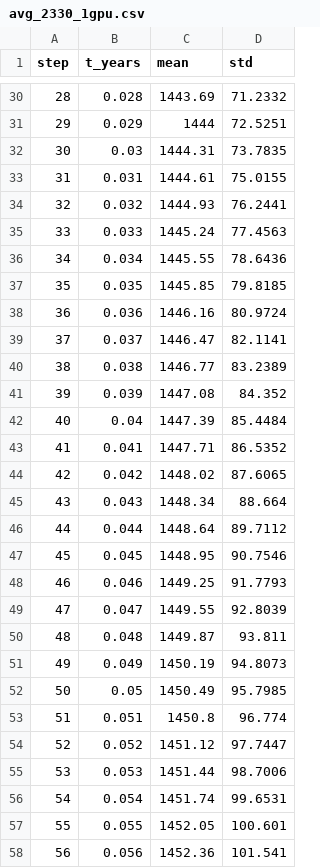
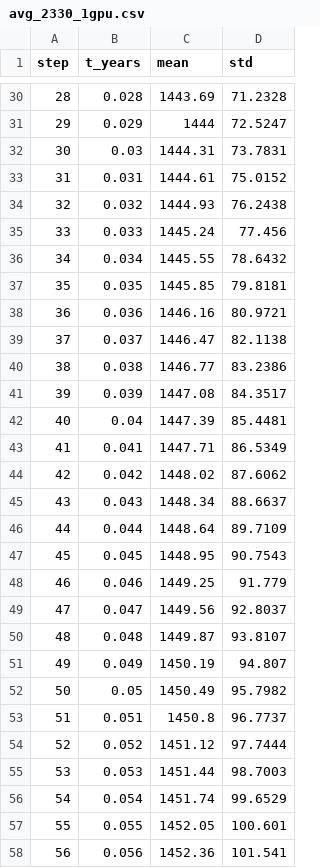
Before and after one commit to FrankTsai1125/Parallelism, a CSV file: finalproject/avg_2330_1gpu.csv, drawn as a sheet; only a part is shown, gaps mark what is left out; the diff covers the shown part only.

```diff
--- a/finalproject/avg_2330_1gpu.csv
+++ b/finalproject/avg_2330_1gpu.csv
@@ -30,28 +30,28 @@ step,t_years,mean,std
-28,0.028,1443.69,71.2332
-29,0.029,1444,72.5251
-30,0.03,1444.31,73.7835
-31,0.031,1444.61,75.0155
-32,0.032,1444.93,76.2441
-33,0.033,1445.24,77.4563
-34,0.034,1445.55,78.6436
-35,0.035,1445.85,79.8185
-36,0.036,1446.16,80.9724
-37,0.037,1446.47,82.1141
-38,0.038,1446.77,83.2389
-39,0.039,1447.08,84.352
-40,0.04,1447.39,85.4484
-41,0.041,1447.71,86.5352
-42,0.042,1448.02,87.6065
-43,0.043,1448.34,88.664
-44,0.044,1448.64,89.7112
-45,0.045,1448.95,90.7546
-46,0.046,1449.25,91.7793
-47,0.047,1449.55,92.8039
-48,0.048,1449.87,93.811
-49,0.049,1450.19,94.8073
-50,0.05,1450.49,95.7985
-51,0.051,1450.8,96.774
-52,0.052,1451.12,97.7447
-53,0.053,1451.44,98.7006
-54,0.054,1451.74,99.6531
+28,0.028,1443.69,71.2328
+29,0.029,1444,72.5247
+30,0.03,1444.31,73.7831
+31,0.031,1444.61,75.0152
+32,0.032,1444.93,76.2438
+33,0.033,1445.24,77.456
+34,0.034,1445.55,78.6432
+35,0.035,1445.85,79.8181
+36,0.036,1446.16,80.9721
+37,0.037,1446.47,82.1138
+38,0.038,1446.77,83.2386
+39,0.039,1447.08,84.3517
+40,0.04,1447.39,85.4481
+41,0.041,1447.71,86.5349
+42,0.042,1448.02,87.6062
+43,0.043,1448.34,88.6637
+44,0.044,1448.64,89.7109
+45,0.045,1448.95,90.7543
+46,0.046,1449.25,91.779
+47,0.047,1449.56,92.8037
+48,0.048,1449.87,93.8107
+49,0.049,1450.19,94.807
+50,0.05,1450.49,95.7982
+51,0.051,1450.8,96.7737
+52,0.052,1451.12,97.7444
+53,0.053,1451.44,98.7003
+54,0.054,1451.74,99.6529
 55,0.055,1452.05,100.601
```
Also changed, not shown: 163 edited cells elsewhere in this file, finalproject/avg_2330_2gpu.csv, 3 other files.
